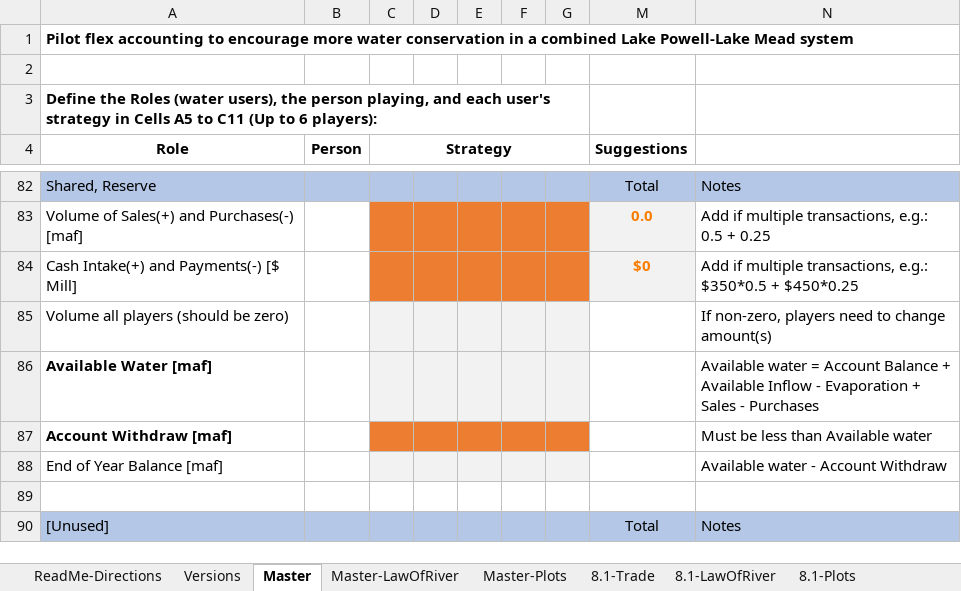
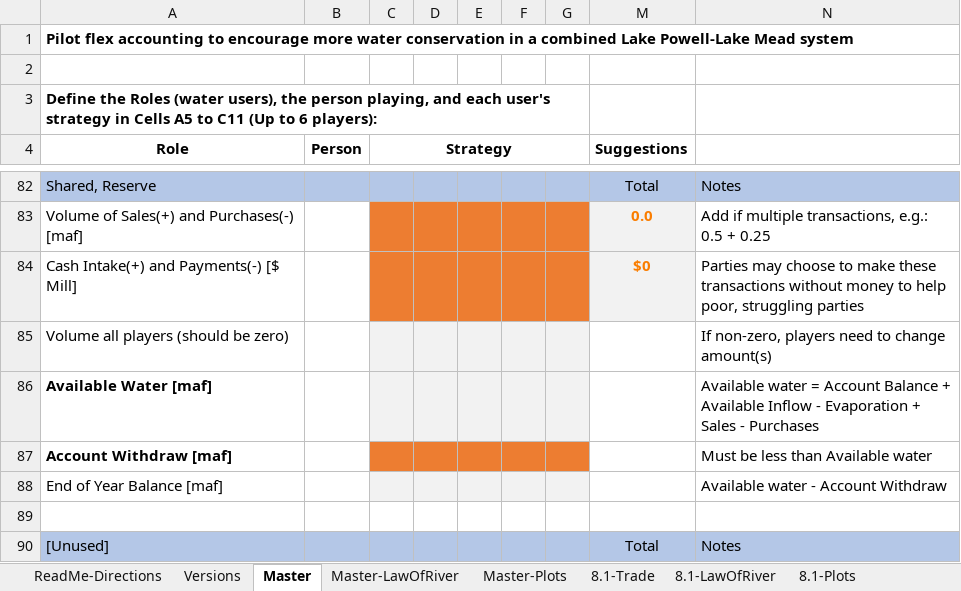
Before and after one commit to dzeke/ColoradoRiverCoding, an Excel workbook: ModelMusings/PilotFlexAccounting-CombinedPowellMead.xlsx, sheet Master, drawn as a sheet; only a part is shown, gaps mark what is left out; values as stored, in another font and other column widths than the file's, no borders; conditional formats not drawn; the diff names each change by its address in the sheet, - before the commit and + after, or states it on an @@ line.

Commit message:
Tweaks to readme for flex accounting

```diff
--- a/ModelMusings/PilotFlexAccounting-CombinedPowellMead.xlsx (sheet Master)
+++ b/ModelMusings/PilotFlexAccounting-CombinedPowellMead.xlsx (sheet Master)
-N84: Add if multiple transactions, e.g.: $350*0.5 + $450*0.25
+N84: Parties may choose to make these transactions without money to help poor, struggling parties
```
Also changed, not shown: 1 other file.
